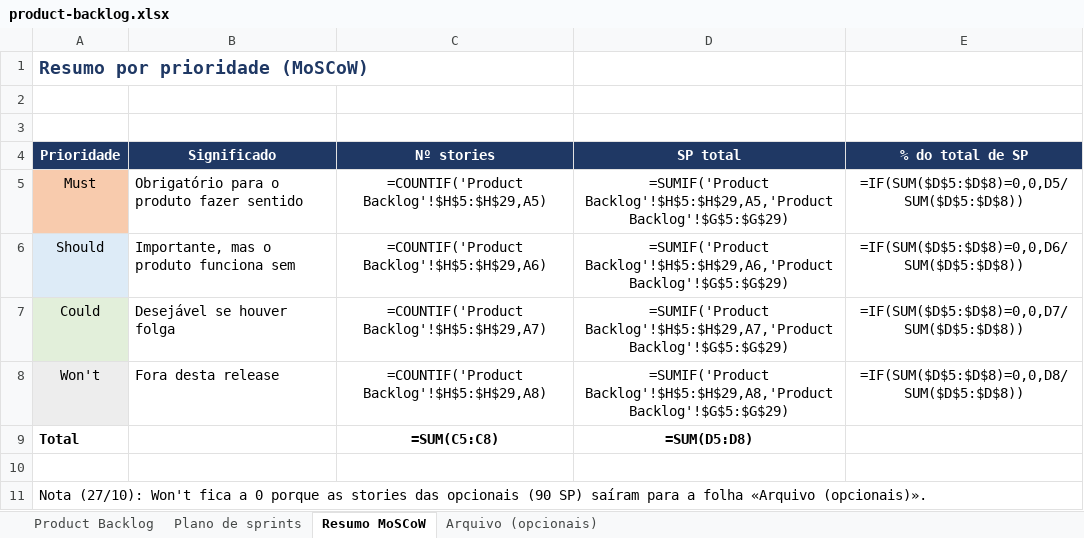
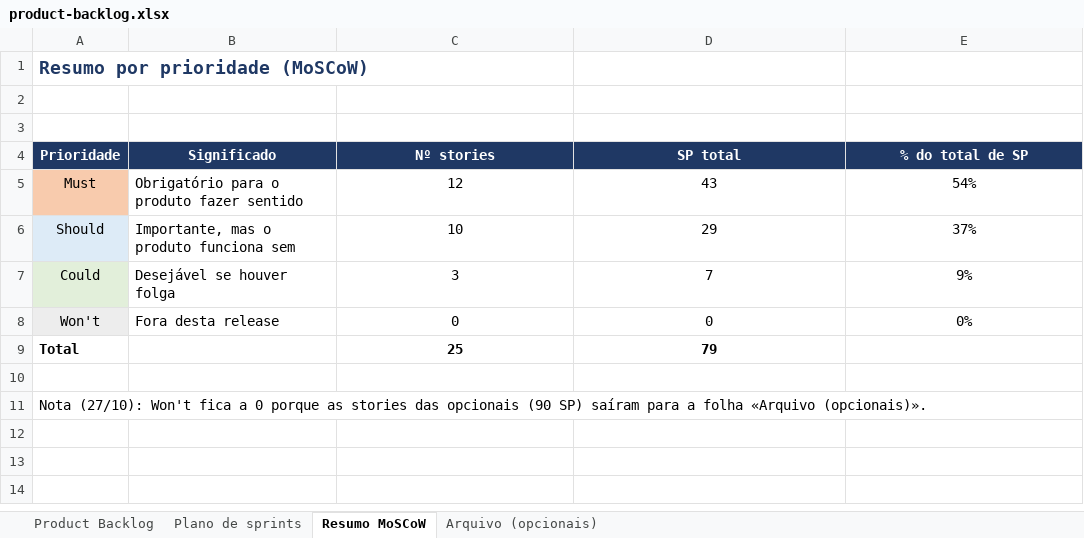
Before and after one commit to Simaooo27/recomendador-ucs-opcionais, an Excel workbook: docs/geral/product-backlog.xlsx, sheet Resumo MoSCoW, drawn as a sheet; values as stored, in another font and other column widths than the file's, no borders; formulas without a stored value are shown as written; the diff names each change by its address in the sheet, - before the commit and + after, or states it on an @@ line.

```diff
--- a/docs/geral/product-backlog.xlsx (sheet Resumo MoSCoW)
+++ b/docs/geral/product-backlog.xlsx (sheet Resumo MoSCoW)
-C5 (Nº stories): =COUNTIF('Product Backlog'!$H$5:$H$29,A5)
+C5 (Nº stories): 12
-D5 (SP total): =SUMIF('Product Backlog'!$H$5:$H$29,A5,'Product Backlog'!$G$5:$G$29)
+D5 (SP total): 43
-E5 (% do total de SP): =IF(SUM($D$5:$D$8)=0,0,D5/SUM($D$5:$D$8))
+E5 (% do total de SP): 54%
-C6 (Nº stories): =COUNTIF('Product Backlog'!$H$5:$H$29,A6)
+C6 (Nº stories): 10
-D6 (SP total): =SUMIF('Product Backlog'!$H$5:$H$29,A6,'Product Backlog'!$G$5:$G$29)
+D6 (SP total): 29
-E6 (% do total de SP): =IF(SUM($D$5:$D$8)=0,0,D6/SUM($D$5:$D$8))
+E6 (% do total de SP): 37%
-C7 (Nº stories): =COUNTIF('Product Backlog'!$H$5:$H$29,A7)
+C7 (Nº stories): 3
-D7 (SP total): =SUMIF('Product Backlog'!$H$5:$H$29,A7,'Product Backlog'!$G$5:$G$29)
+D7 (SP total): 7
-E7 (% do total de SP): =IF(SUM($D$5:$D$8)=0,0,D7/SUM($D$5:$D$8))
+E7 (% do total de SP): 9%
-C8 (Nº stories): =COUNTIF('Product Backlog'!$H$5:$H$29,A8)
+C8 (Nº stories): 0
-D8 (SP total): =SUMIF('Product Backlog'!$H$5:$H$29,A8,'Product Backlog'!$G$5:$G$29)
+D8 (SP total): 0
-E8 (% do total de SP): =IF(SUM($D$5:$D$8)=0,0,D8/SUM($D$5:$D$8))
+E8 (% do total de SP): 0%
-C9 (Nº stories): =SUM(C5:C8)
+C9 (Nº stories): 25
-D9 (SP total): =SUM(D5:D8)
+D9 (SP total): 79
```
Also changed, not shown: sheet Plano de sprints, sheet Product Backlog, sheet Arquivo (opcionais), charts or pictures, 20 other files.
